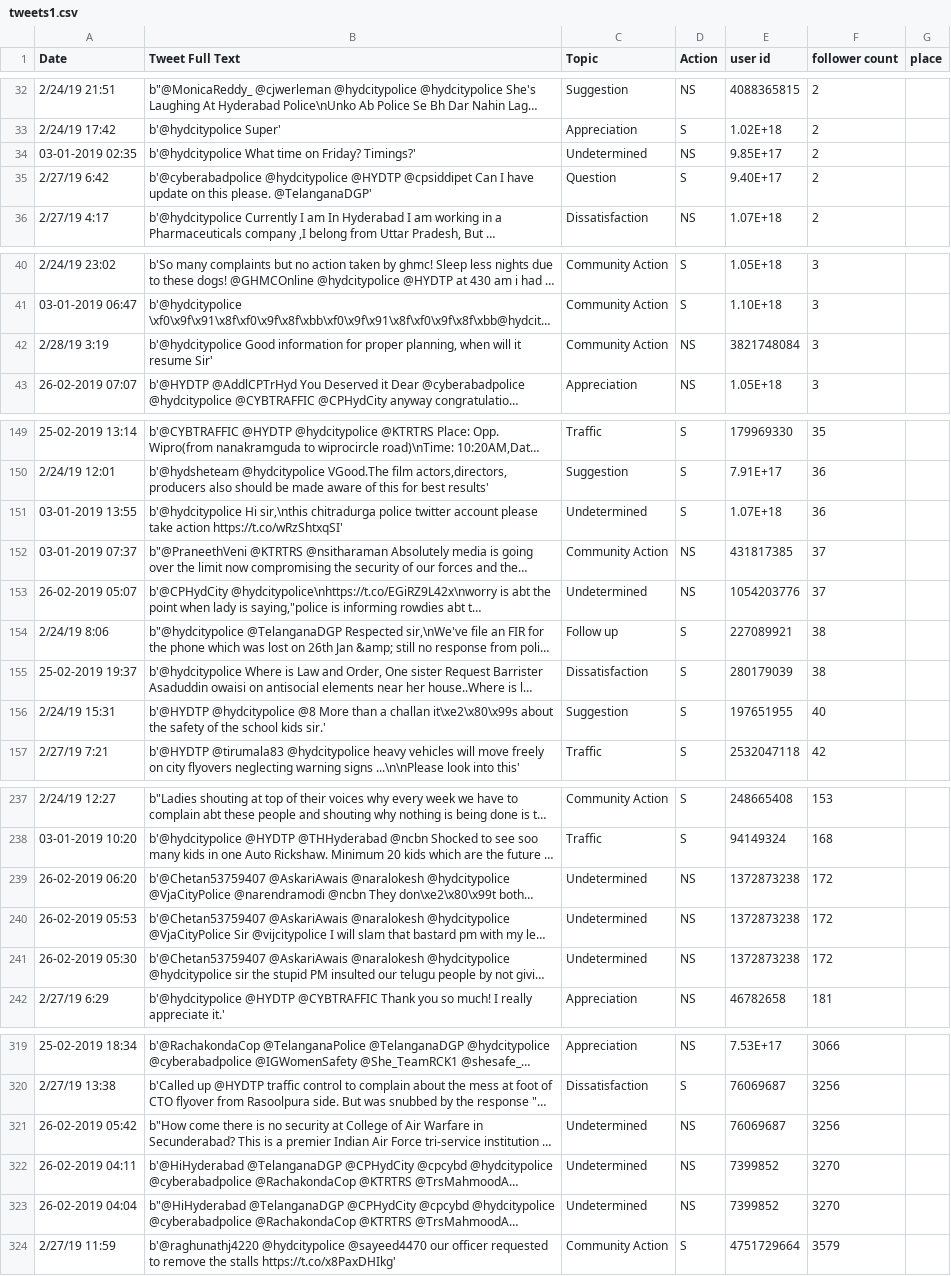
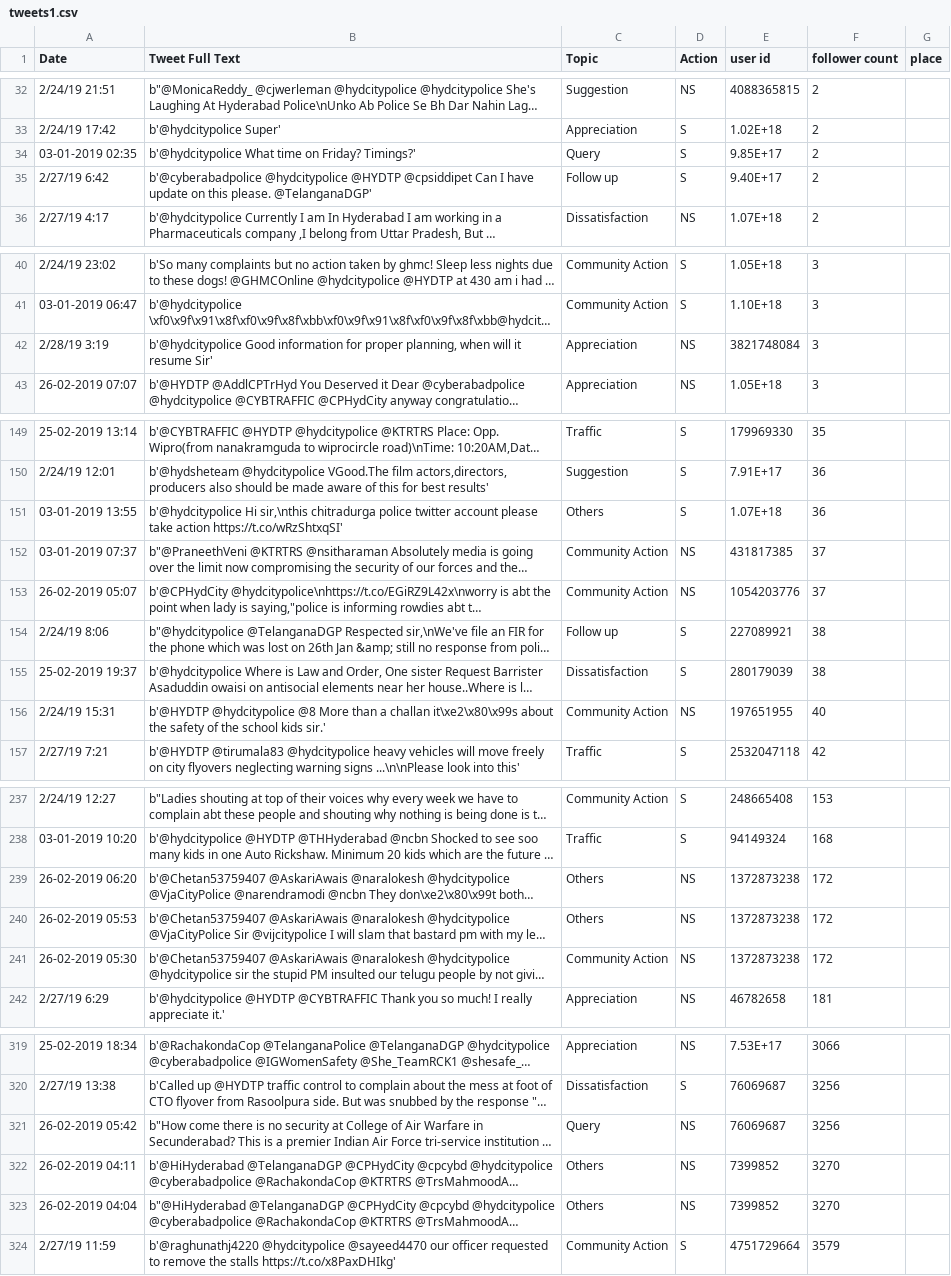
Before and after one commit to ajinkyarawankar/Classification-of-Actionable-Tweets, a CSV file: tweets1.csv, drawn as a sheet; only a part is shown, gaps mark what is left out; long unchanged cells end in …; the diff covers the shown part only; the diff names each change by its address in the sheet, - before the commit and + after, or states it on an @@ line.

Commit message:
topic modeling correction

```diff
--- a/tweets1.csv
+++ b/tweets1.csv
-C34 (Topic): Undetermined
+C34 (Topic): Query
-D34 (Action): NS
+D34 (Action): S
-C35 (Topic): Question
+C35 (Topic): Follow up
-C42 (Topic): Community Action
+C42 (Topic): Appreciation
-C151 (Topic): Undetermined
+C151 (Topic): Others
-C153 (Topic): Undetermined
+C153 (Topic): Community Action
-C156 (Topic): Suggestion
+C156 (Topic): Community Action
-D156 (Action): S
+D156 (Action): NS
-C239:C240 (Topic): Undetermined
+C239:C240 (Topic): Others
-C241 (Topic): Undetermined
+C241 (Topic): Community Action
-C321 (Topic): Undetermined
+C321 (Topic): Query
-C322:C323 (Topic): Undetermined
+C322:C323 (Topic): Others
```
Also changed, not shown: 30 edited cells elsewhere in this file, 1 other file.
